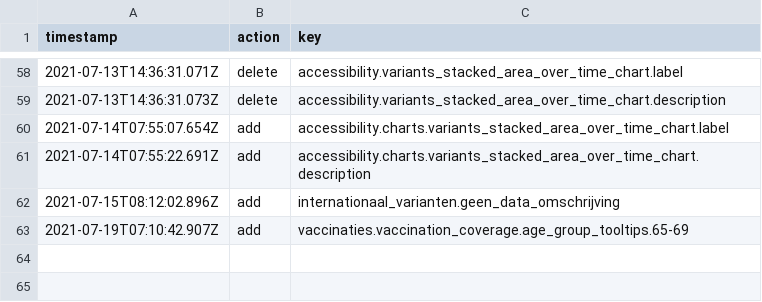
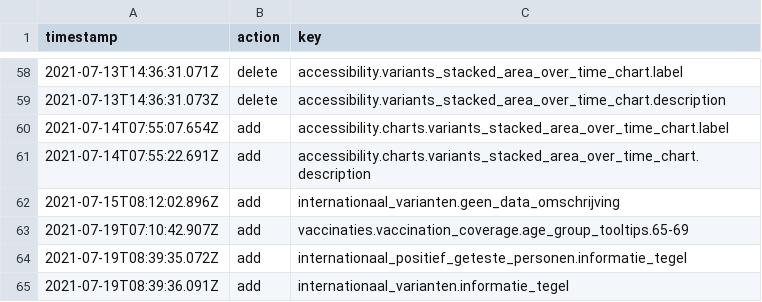
Before and after one commit to jorrikklijnsma/nl-covid19-data-dashboard, a CSV file: packages/cms/src/lokalize/key-mutations.csv, drawn as a sheet; only a part is shown, gaps mark what is left out.

```diff
--- a/packages/cms/src/lokalize/key-mutations.csv
+++ b/packages/cms/src/lokalize/key-mutations.csv
@@ -63 +63,3 @@ timestamp,action,key
 2021-07-19T07:10:42.907Z,add,vaccinaties.vaccination_coverage.age_group_tooltips.65-69
+2021-07-19T08:39:35.072Z,add,internationaal_positief_geteste_personen.informatie_tegel
+2021-07-19T08:39:36.091Z,add,internationaal_varianten.informatie_tegel
```
Also changed, not shown: 4 other files.
